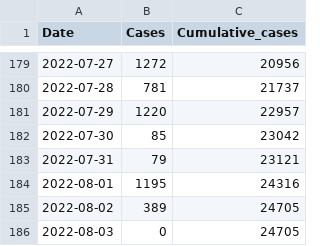
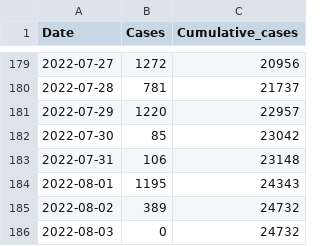
Before and after one commit to globaldothealth/monkeypox, a CSV file: timeseries-confirmed.csv, drawn as a sheet; only a part is shown, gaps mark what is left out.

```diff
--- a/timeseries-confirmed.csv
+++ b/timeseries-confirmed.csv
@@ -182,5 +182,5 @@ Date,Cases,Cumulative_cases
 2022-07-30,85,23042
-2022-07-31,79,23121
-2022-08-01,1195,24316
-2022-08-02,389,24705
-2022-08-03,0,24705
+2022-07-31,106,23148
+2022-08-01,1195,24343
+2022-08-02,389,24732
+2022-08-03,0,24732
```
Also changed, not shown: timeseries-country-confirmed.csv, 1 other file.
